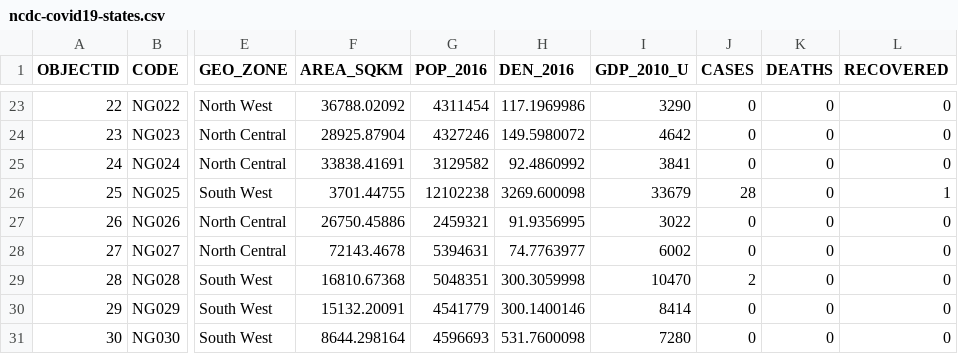
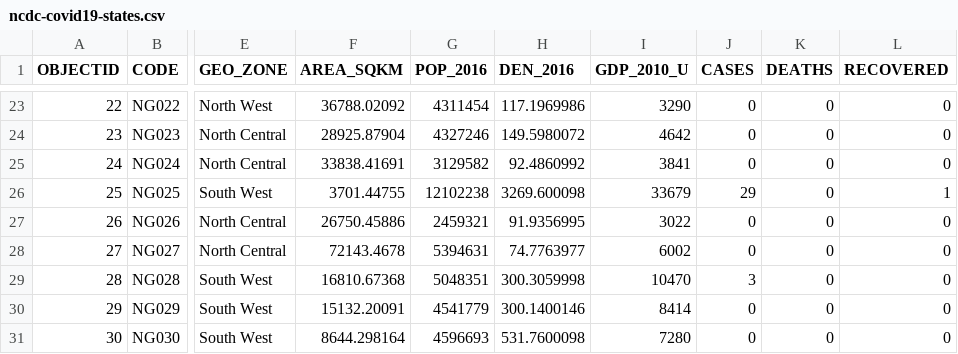
Before and after one commit to Kamparia/nigeria-covid19-data, a CSV file: data/csv/ncdc-covid19-states.csv, drawn as a sheet; only a part is shown, gaps mark what is left out; the diff names each change by its address in the sheet, - before the commit and + after, or states it on an @@ line.

```diff
--- a/data/csv/ncdc-covid19-states.csv
+++ b/data/csv/ncdc-covid19-states.csv
-J26 (CASES): 28
+J26 (CASES): 29
-J29 (CASES): 2
+J29 (CASES): 3
```
Also changed, not shown: data/csv/ncdc-covid19-dailyupdates.csv, 5 other files.
